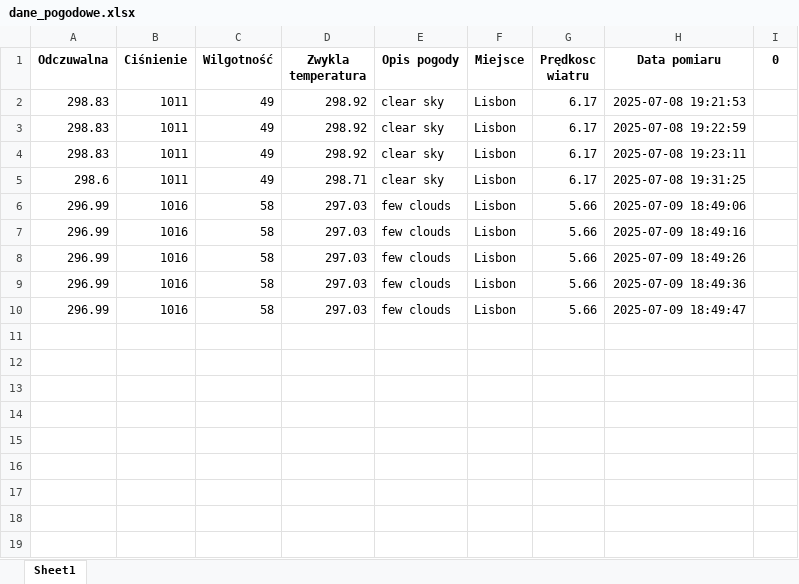
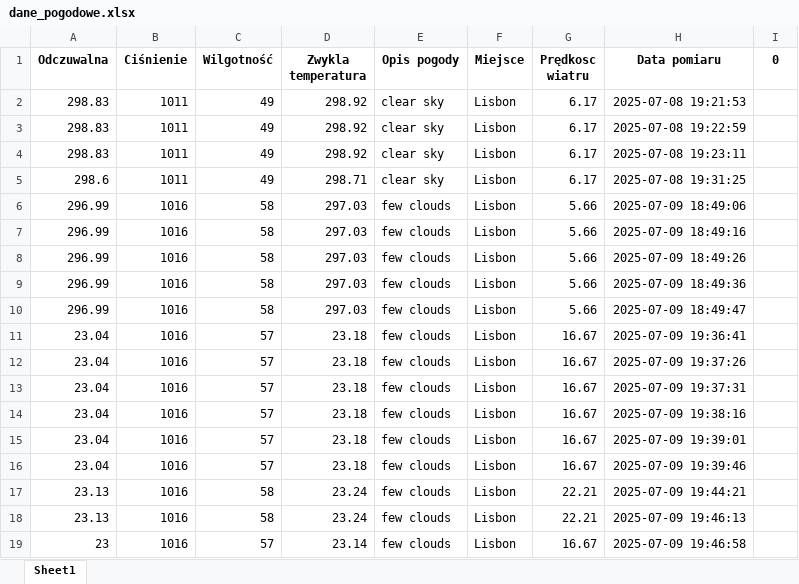
Before and after one commit to Llilo0/pandas-weather, an Excel workbook: dane_pogodowe.xlsx, sheet Sheet1, drawn as a sheet; values as stored, in another font and other column widths than the file's, no borders; the diff names each change by its address in the sheet, - before the commit and + after, or states it on an @@ line.

```diff
--- a/dane_pogodowe.xlsx (sheet Sheet1)
+++ b/dane_pogodowe.xlsx (sheet Sheet1)
+row 11: 23.04 | 1016 | 57 | 23.18 | few clouds | Lisbon | 16.67 | 2025-07-09 19:36:41
+row 12: 23.04 | 1016 | 57 | 23.18 | few clouds | Lisbon | 16.67 | 2025-07-09 19:37:26
+row 13: 23.04 | 1016 | 57 | 23.18 | few clouds | Lisbon | 16.67 | 2025-07-09 19:37:31
+row 14: 23.04 | 1016 | 57 | 23.18 | few clouds | Lisbon | 16.67 | 2025-07-09 19:38:16
+row 15: 23.04 | 1016 | 57 | 23.18 | few clouds | Lisbon | 16.67 | 2025-07-09 19:39:01
+row 16: 23.04 | 1016 | 57 | 23.18 | few clouds | Lisbon | 16.67 | 2025-07-09 19:39:46
+row 17: 23.13 | 1016 | 58 | 23.24 | few clouds | Lisbon | 22.21 | 2025-07-09 19:44:21
+row 18: 23.13 | 1016 | 58 | 23.24 | few clouds | Lisbon | 22.21 | 2025-07-09 19:46:13
+row 19: 23 | 1016 | 57 | 23.14 | few clouds | Lisbon | 16.67 | 2025-07-09 19:46:58
```
Also changed, not shown: 5 other files.
